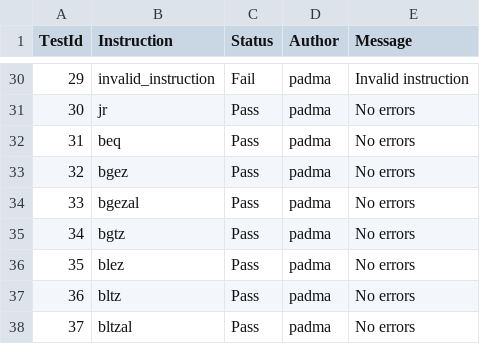
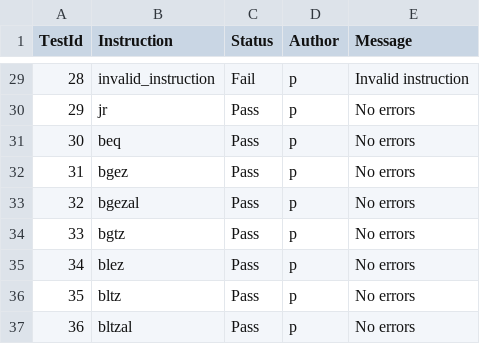
Before and after one commit to garfield97/Mips_simulator, a CSV file: results.csv, drawn as a sheet; only a part is shown, gaps mark what is left out; addresses are those after the commit; the diff covers the shown part only; the diff names each change by its address in the sheet, - before the commit and + after, or states it on an @@ line.

```diff
--- a/results.csv
+++ b/results.csv
@@ column A (TestId) renumbered from row 29 down @@
-D29:D37 (Author): padma
+D29:D37 (Author): p
```
Also changed, not shown: 1 removed row and 27 edited cells elsewhere in this file, 3 other files.
